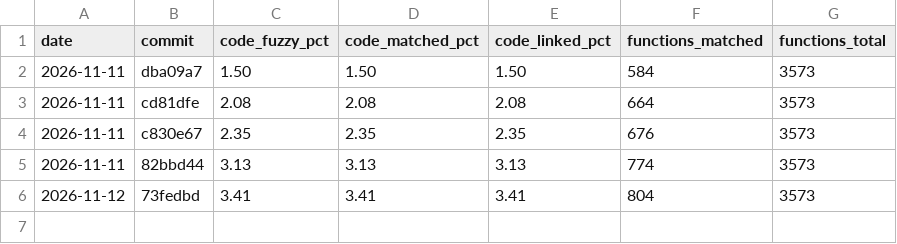
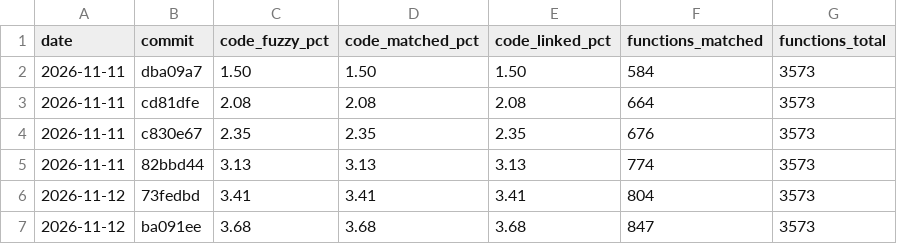
Before and after one commit to YggdrasziI/mhfu-decomp, a CSV file: progress/ULES01213/history.csv, drawn as a sheet; the diff names each change by its address in the sheet, - before the commit and + after, or states it on an @@ line.

Commit message:
Progress: 847 functions

```diff
--- a/progress/ULES01213/history.csv
+++ b/progress/ULES01213/history.csv
+row 7: 2026-11-12 | ba091ee | 3.68 | 3.68 | 3.68 | 847 | 3573
```
Also changed, not shown: 5 other files.
